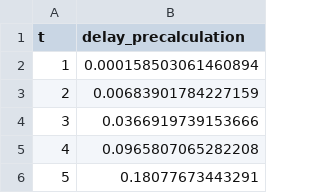
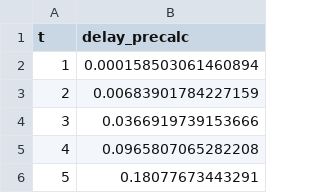
Before and after one commit to sarkov28/tmp_public, a CSV file: delay_precalc.csv, drawn as a sheet; only a part is shown.

Commit message:
update

```diff
--- a/delay_precalc.csv
+++ b/delay_precalc.csv
@@ -1,2 +1,2 @@
-"t","delay_precalculation"
+"t","delay_precalc"
 1,0.000158503061460894
```
